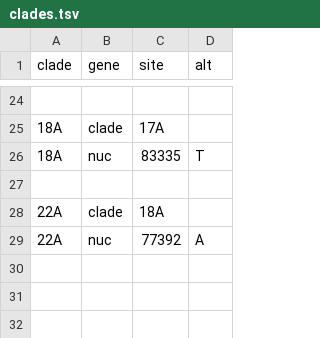
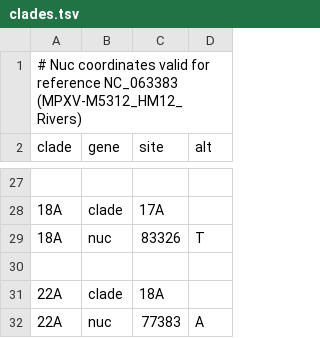
Before and after one commit to nextstrain/mpox, a TSV file: config/clades.tsv, drawn as a sheet; only a part is shown, gaps mark what is left out; addresses are those after the commit; the diff covers the shown part only; the diff names each change by its address in the sheet, - before the commit and + after, or states it on an @@ line.

```diff
--- a/config/clades.tsv
+++ b/config/clades.tsv
+row 1: # Nuc coordinates valid for reference NC_063383 (MPXV-M5312_HM12_Rivers)
-C29 (site): 83335
+C29 (site): 83326
-C32 (site): 77392
+C32 (site): 77383
```
Also changed, not shown: 12 added rows, 10 removed rows and 9 edited cells elsewhere in this file, 8 other files.
